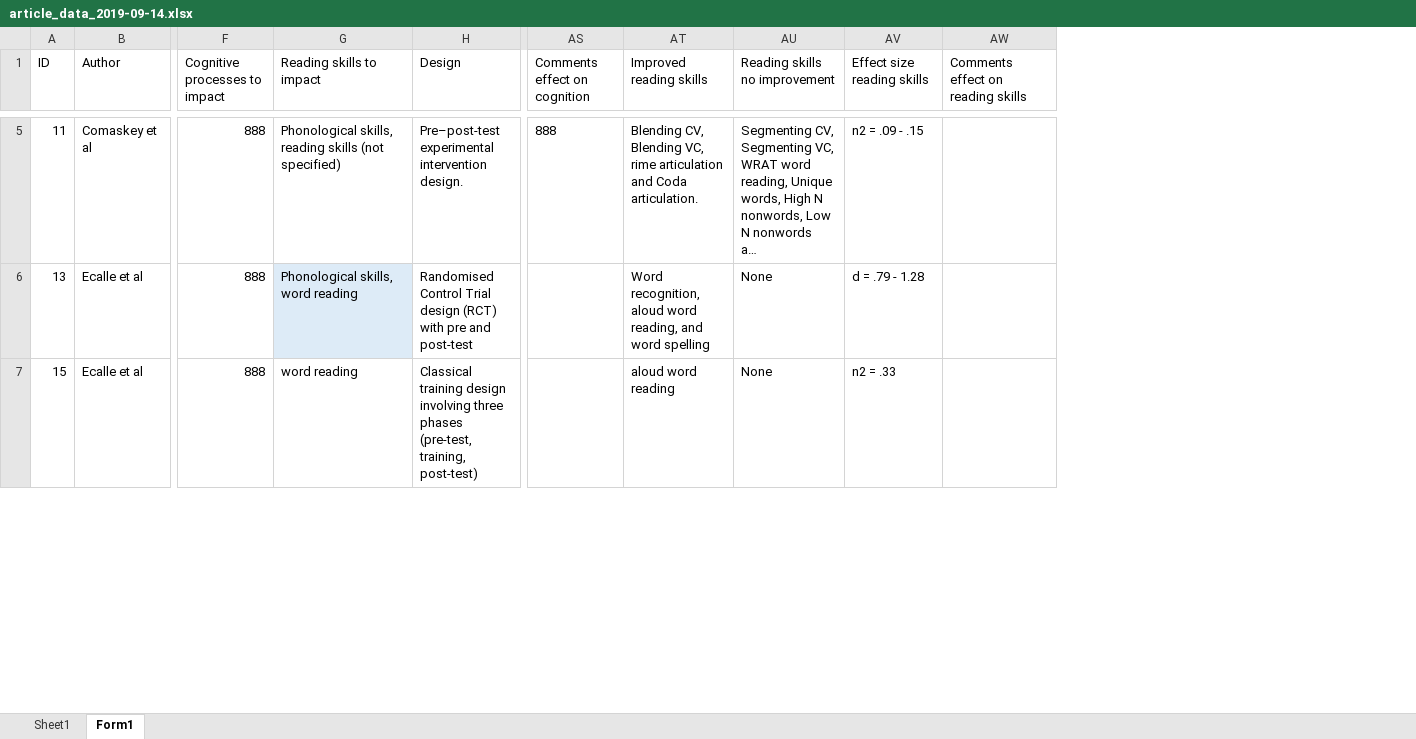
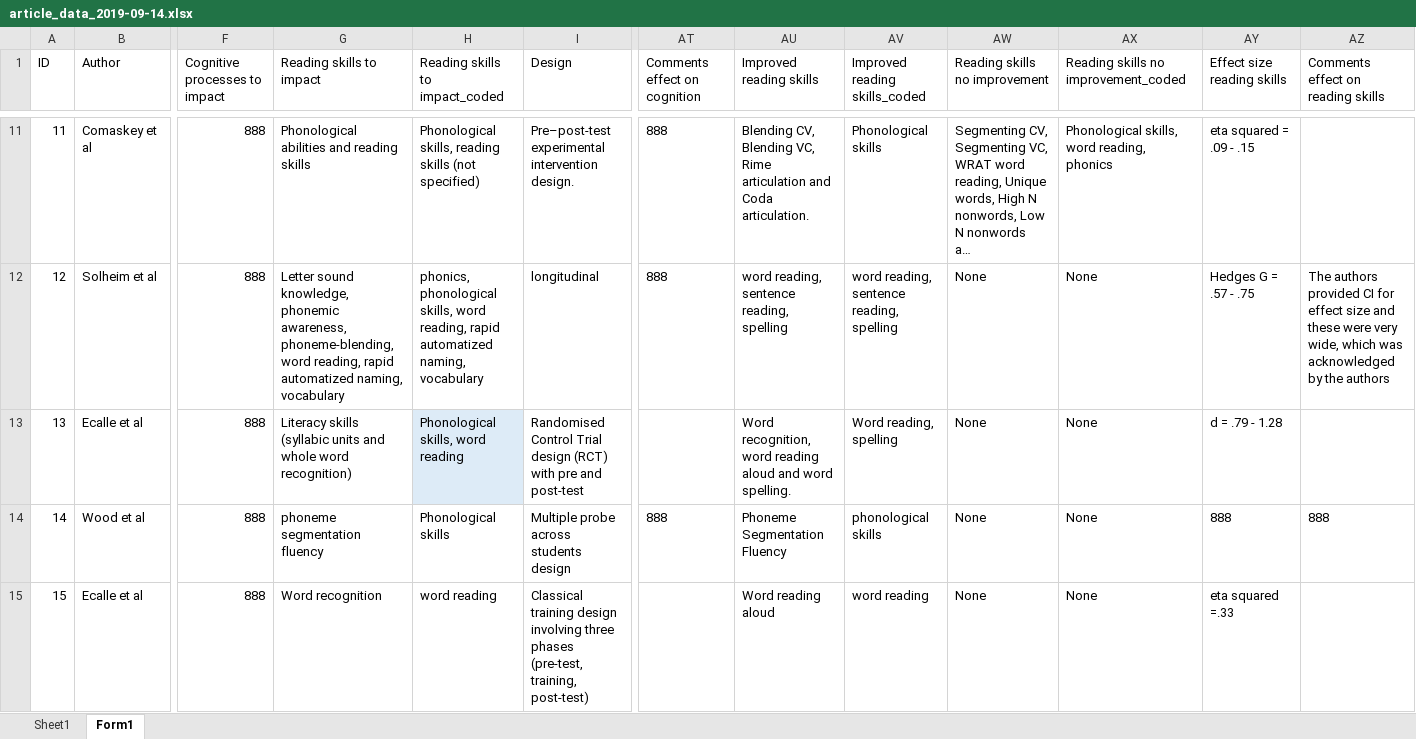
Before and after one commit to mario-bermonti/Systematic-review-techno-intervention-reading, an Excel workbook: Datos/article_data_2019-09-14.xlsx, sheet Form1, drawn as a sheet; only a part is shown, gaps mark what is left out; long unchanged cells end in …; values as stored, in another font and other column widths than the file's, no borders; table styles not drawn; addresses are those after the commit; rows hold the shown columns only; the diff covers the shown part only; the diff names each change by its address in the sheet, - before the commit and + after, or states it on an @@ line.

Commit message:
Added original columns for coded data and fix errors with effect sizes

```diff
--- a/Datos/article_data_2019-09-14.xlsx (sheet Form1)
+++ b/Datos/article_data_2019-09-14.xlsx (sheet Form1)
+column H (Reading skills to impact_coded), row 11: Phonological skills, reading skills (not specified); row 13: Phonological skills, word reading; row 15: word reading
+column AV (Improved reading skills_coded), row 11: Phonological skills; row 13: Word reading, spelling; row 15: word reading
+column AX, row 1: Reading skills no improvement_coded; row 11: Phonological skills, word reading, phonics; row 13: None; row 15: None
-G11 (Reading skills to impact): Phonological skills, reading skills (not specified)
+G11 (Reading skills to impact): Phonological abilities and reading skills
-AU11 (Improved reading skills): …Blending VC, rime articulation and…
+AU11 (Improved reading skills): …Blending VC, Rime articulation and…
-AY11 (Effect size reading skills): n2 = .09 - .15
+AY11 (Effect size reading skills): eta squared = .09 - .15
+row 12: 12 | Solheim et al | 888 | Letter sound knowledge, phonemic awareness, phoneme-blending, word reading, rapid automatized naming, vocabulary | phonics, phonological skills, word reading, rapid automatized naming, vocabulary | longitudinal | 888 | word reading, sentence reading, spelling | word reading, sentence reading, spelling | None | None | Hedges G = .57 - .75 | The authors provided CI for effect size and these were very wide, which was acknowledged by the authors
-G13 (Reading skills to impact): Phonological skills, word reading
+G13 (Reading skills to impact): Literacy skills (syllabic units and whole word recognition)
-G13 fill: #DDEBF7
+G13 fill: none
-AU13 (Improved reading skills): Word recognition, aloud word reading, and word spelling
+AU13 (Improved reading skills): Word recognition, word reading aloud and word spelling.
+row 14: 14 | Wood et al | 888 | phoneme segmentation fluency | Phonological skills | Multiple probe across students design | 888 | Phoneme Segmentation Fluency | phonological skills | None | None | 888 | 888
-G15 (Reading skills to impact): word reading
+G15 (Reading skills to impact): Word recognition
-AU15 (Improved reading skills): aloud word reading
+AU15 (Improved reading skills): Word reading aloud
-AY15 (Effect size reading skills): n2 = .33
+AY15 (Effect size reading skills): eta squared =.33
```
Also changed, not shown: 8 added rows, 10 removed rows, 14 edited cells and cell formats elsewhere in this sheet.
